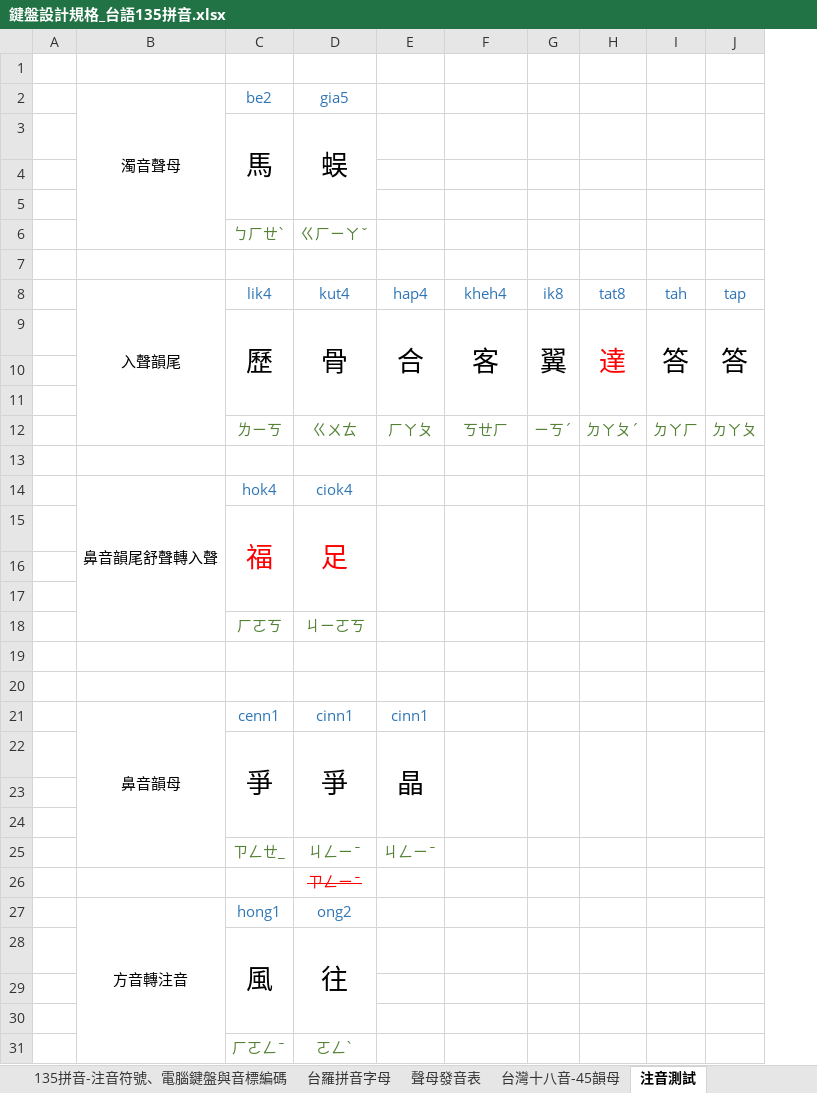
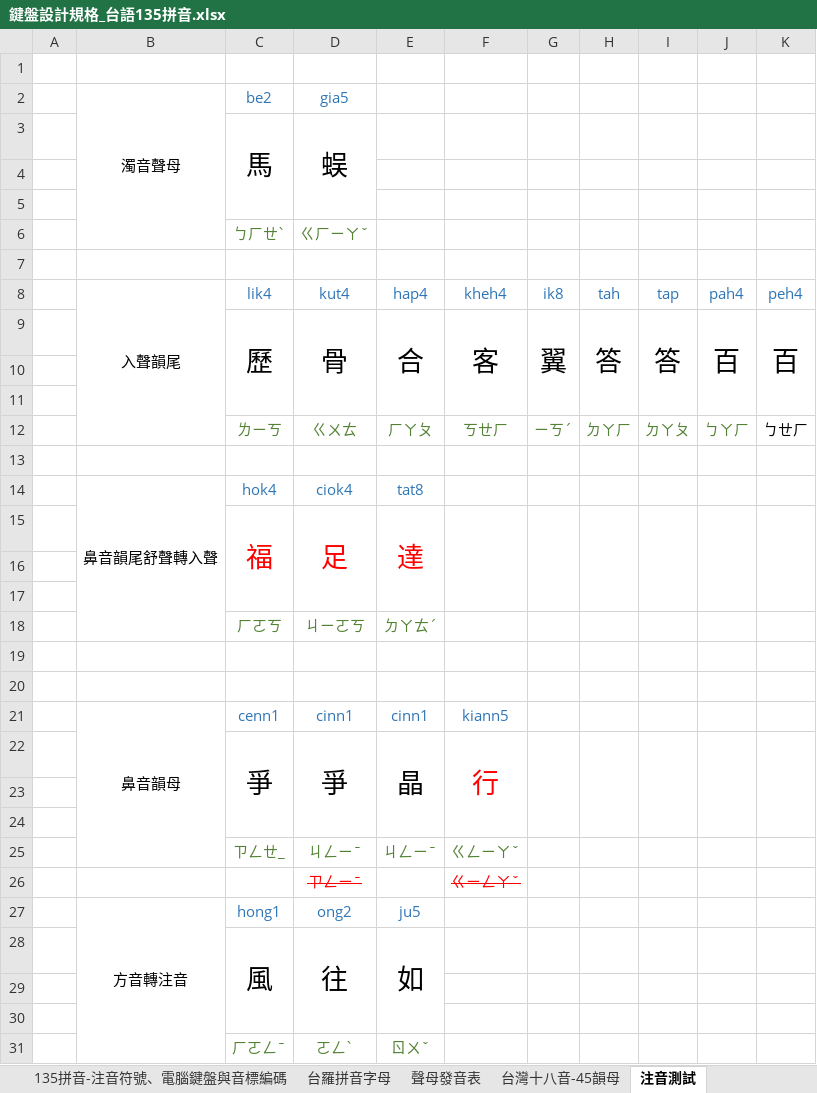
Before and after one commit to AlanJui/rime-tlpa, an Excel workbook: docs/鍵盤設計規格_台語135拼音.xlsx, sheet 注音測試, drawn as a sheet; values as stored, in another font and other column widths than the file's, no borders; removed rows and columns are numbered as before the commit, all else as after; the diff names each change by its address in the sheet, - before the commit and + after, or states it on an @@ line.

```diff
--- a/docs/鍵盤設計規格_台語135拼音.xlsx (sheet 注音測試)
+++ b/docs/鍵盤設計規格_台語135拼音.xlsx (sheet 注音測試)
-column H, rows 8-12: tat8 | 達 |  |  | ㄉㄚㄆˊ
+column J, rows 8-12: pah4 | 百 |  |  | ㄅㄚㄏ
+column K, rows 8-12: peh4 | 百 |  |  | ㄅㄝㄏ
-E14: (empty)
+E14: tat8
-E15: (empty)
+E15: 達
-E18: (empty)
+E18: ㄉㄚㄊˊ
-F21: (empty)
+F21: kiann5
-F22: (empty)
+F22: 行
-F25: (empty)
+F25: ㄍㄥㄧㄚˇ
-F26: (empty)
+F26: ㄍㄧㄥㄚˇ
-E27: (empty)
+E27: ju5
-E28: (empty)
+E28: 如
+E28:E30 merged
-E31: (empty)
+E31: ㄖㄨˇ
```
Also changed, not shown: sheet 135拼音-注音符號、電腦鍵盤與音標編碼, sheet 135拼音-鍵盤設計, other sheet tabs, formulas that keep their value, charts or pictures, 2 other files.
